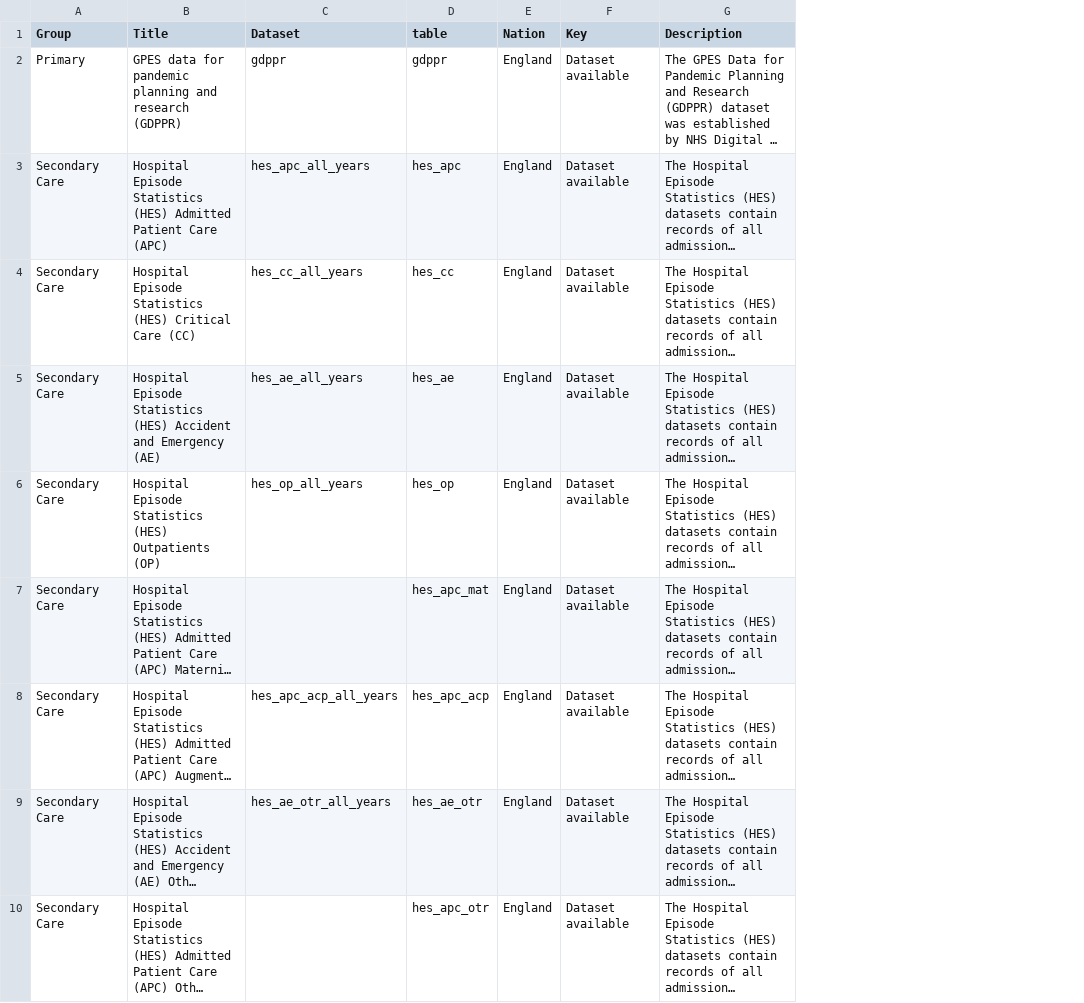
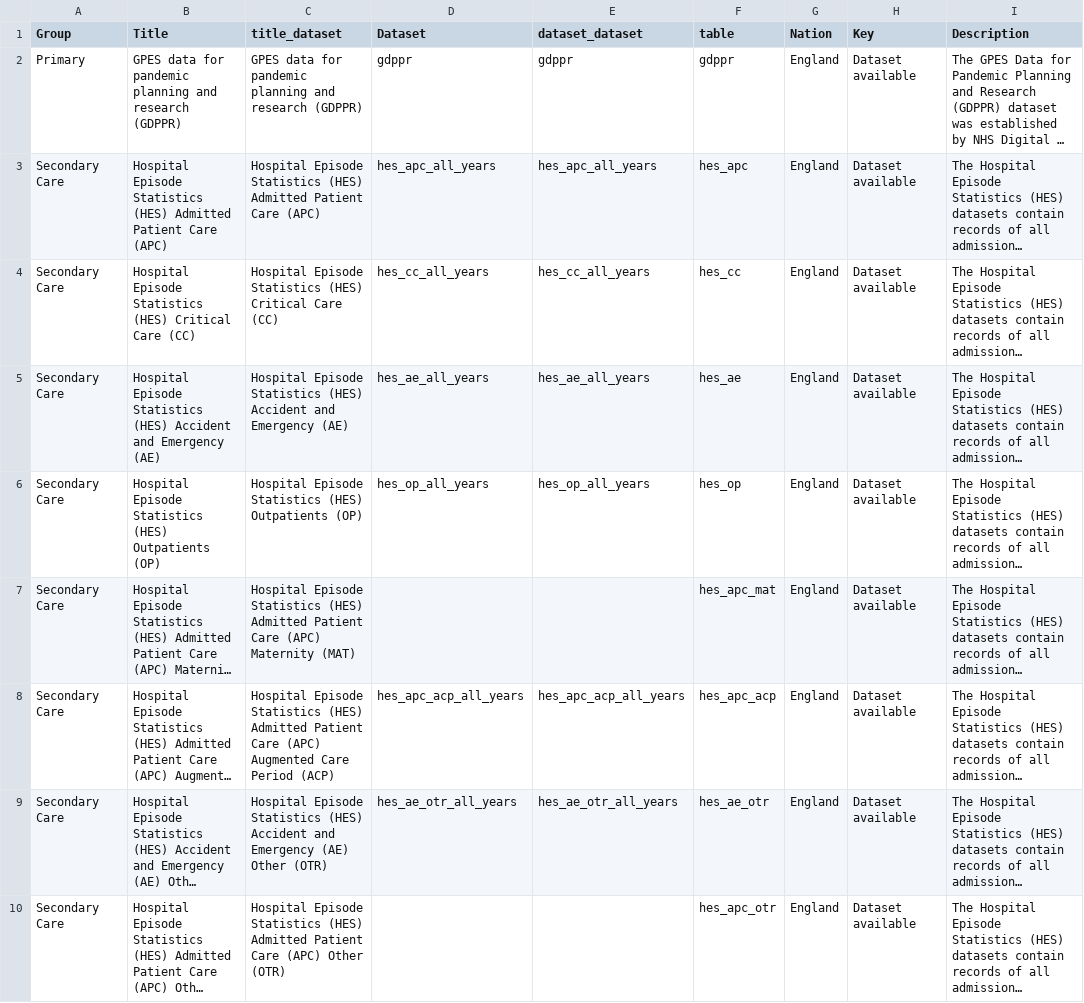
Before and after one commit to BHFDSC/cvd-covid-tre-dashboard, a CSV file: BHF_Dashboards/BHF_DSC_TRE_External_Dashboard/Data/TRE_dataset_link.csv, drawn as a sheet; only a part is shown; long unchanged cells end in …; the diff names each change by its address in the sheet, - before the commit and + after, or states it on an @@ line.

Commit message:
new cols

```diff
--- a/BHF_Dashboards/BHF_DSC_TRE_External_Dashboard/Data/TRE_dataset_link.csv
+++ b/BHF_Dashboards/BHF_DSC_TRE_External_Dashboard/Data/TRE_dataset_link.csv
+column C (title_dataset), rows 2-10: GPES data for pandemic planning and research (GDPPR) | Hospital Episode Statistics (HES) Admitted Patient Care (APC) | Hospital Episode Statistics (HES) Critical Care (CC) | Hospital Episode Statistics (HES) Accident and Emergency (AE) | Hospital Episode Statistics (HES) Outpatients (OP) | Hospital Episode Statistics (HES) Admitted Patient Care (APC) Maternity (MAT) | Hospital Episode Statistics (HES) Admitted Patient Care (APC) Augmented Care Period (ACP) | Hospital Episode Statistics (HES) Accident and Emergency (AE) Other (OTR) | Hospital Episode Statistics (HES) Admitted Patient Care (APC) Other (OTR)
+column E (dataset_dataset), rows 2-9: gdppr | hes_apc_all_years | hes_cc_all_years | hes_ae_all_years | hes_op_all_years |  | hes_apc_acp_all_years | hes_ae_otr_all_years
```
